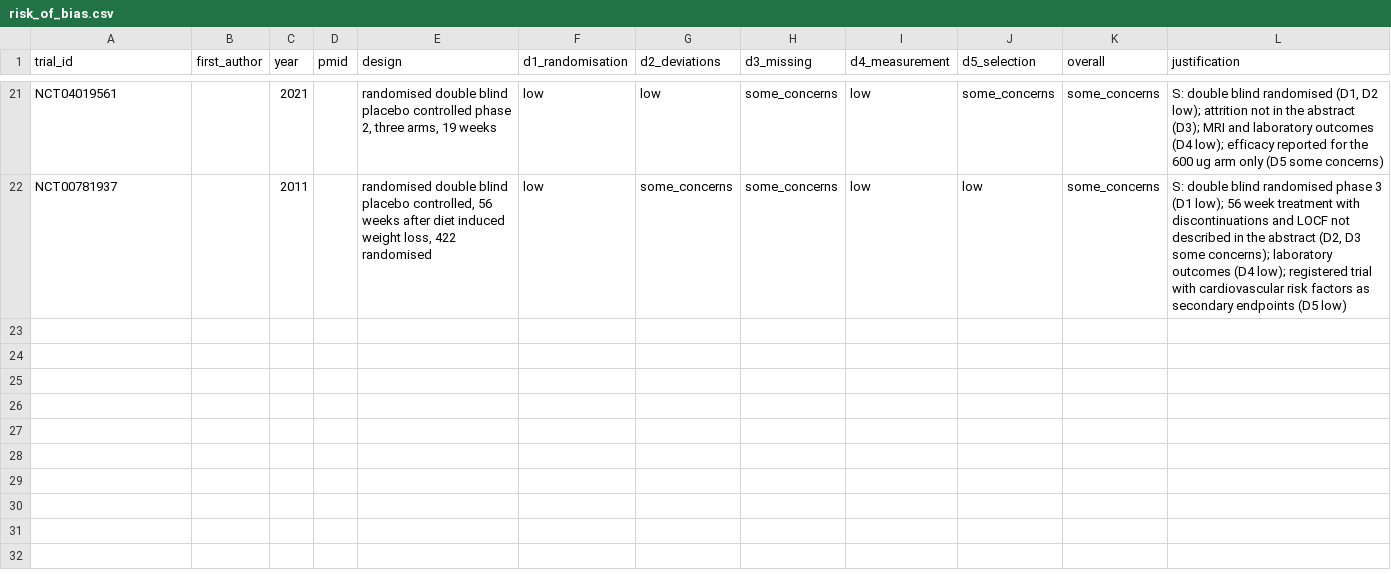
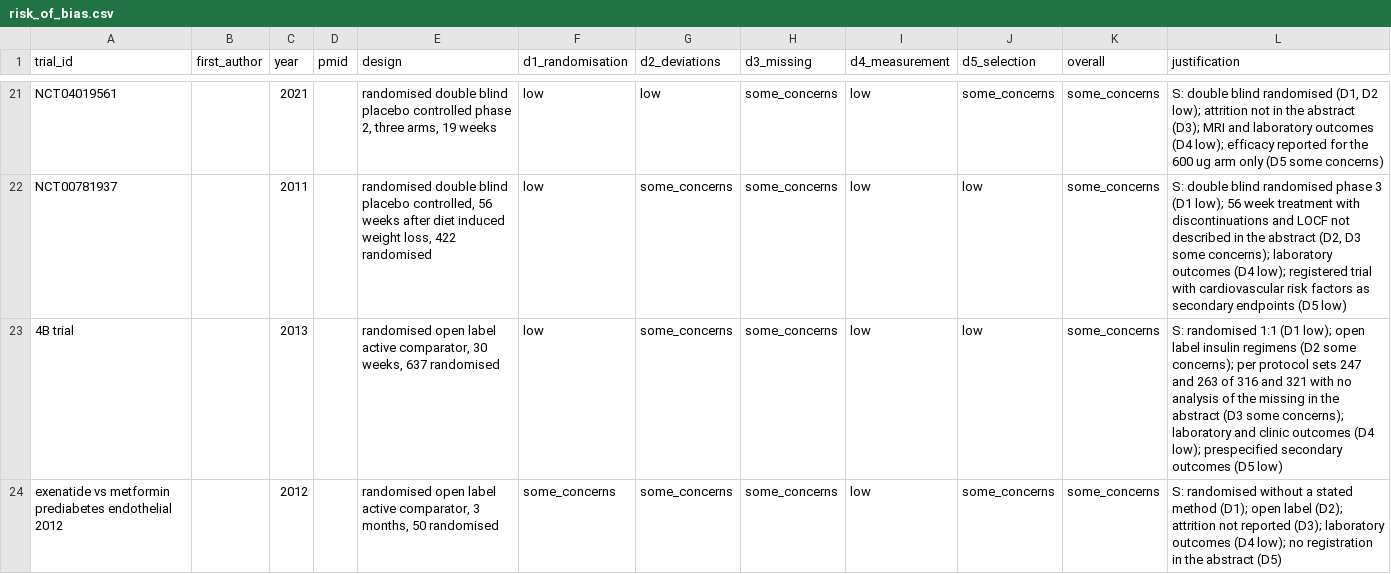
Before and after one commit to julian-borges-md/incretin-aging-biomarkers, a CSV file: analysis/data/risk_of_bias.csv, drawn as a sheet; only a part is shown, gaps mark what is left out; the diff names each change by its address in the sheet, - before the commit and + after, or states it on an @@ line.

```diff
--- a/analysis/data/risk_of_bias.csv
+++ b/analysis/data/risk_of_bias.csv
+row 23: 4B trial |  | 2013 |  | randomised open label active comparator, 30 weeks, 637 randomised | low | some_concerns | some_concerns | low | low | some_concerns | S: randomised 1:1 (D1 low); open label insulin regimens (D2 some concerns); per protocol sets 247 and 263 of 316 and 321 with no analysis of the missing in the abstract (D3 some concerns); laboratory and clinic outcomes (D4 low); prespecified secondary outcomes (D5 low)
+row 24: exenatide vs metformin prediabetes endothelial 2012 |  | 2012 |  | randomised open label active comparator, 3 months, 50 randomised | some_concerns | some_concerns | some_concerns | low | some_concerns | some_concerns | S: randomised without a stated method (D1); open label (D2); attrition not reported (D3); laboratory outcomes (D4 low); no registration in the abstract (D5)
```
Also changed, not shown: analysis/data/extraction_master.csv, 5 other files.
